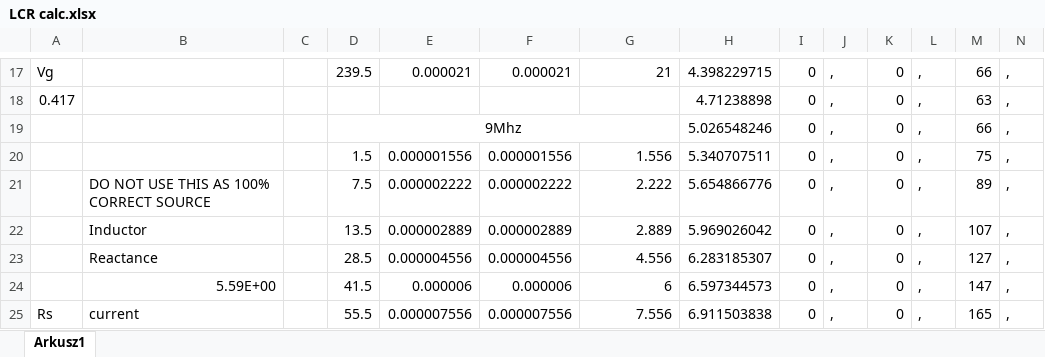
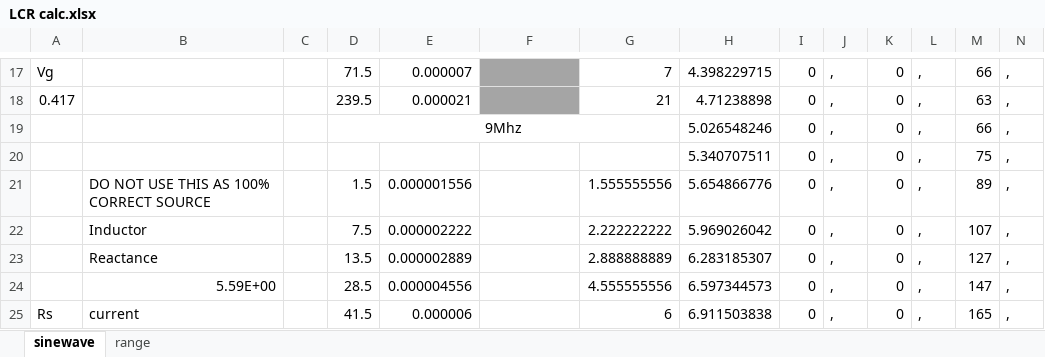
Before and after one commit to ironiron/LCRmeter, an Excel workbook: misc/LCR calc.xlsx, sheet sinewave, drawn as a sheet; only a part is shown, gaps mark what is left out; values as stored, in another font and other column widths than the file's, no borders; the diff covers the shown part only; the diff names each change by its address in the sheet, - before the commit and + after, or states it on an @@ line.

```diff
--- a/misc/LCR calc.xlsx (sheet sinewave)
+++ b/misc/LCR calc.xlsx (sheet sinewave)
-sheet tab: Arkusz1
+sheet tab: sinewave
+sheet tab: range
-D17: 239.5
+D17: 71.5
-E17: 0.000021
+E17: 0.000007
-F17:F18 fill: none
+F17:F18 fill: #A5A5A5
-F17: 0.000021
+F17: (empty)
-G17: 21
+G17: 7
-D18: (empty)
+D18: 239.5
-E18: (empty)
+E18: 0.000021
-G18: (empty)
+G18: 21
-D20: 1.5
+D20: (empty)
-E20: 0.000001556
+E20: (empty)
-F20: 0.000001556
+F20: (empty)
-G20: 1.556
+G20: (empty)
-D21: 7.5
+D21: 1.5
-E21: 0.000002222
+E21: 0.000001556
-F21: 0.000002222
+F21: (empty)
-G21: 2.222
+G21: 1.555555556
-D22: 13.5
+D22: 7.5
-E22: 0.000002889
+E22: 0.000002222
-F22: 0.000002889
+F22: (empty)
-G22: 2.889
+G22: 2.222222222
-D23: 28.5
+D23: 13.5
-E23: 0.000004556
+E23: 0.000002889
-F23: 0.000004556
+F23: (empty)
-G23: 4.556
+G23: 2.888888889
-D24: 41.5
+D24: 28.5
-E24: 0.000006
+E24: 0.000004556
-F24: 0.000006
+F24: (empty)
-G24: 6
+G24: 4.555555556
-D25: 55.5
+D25: 41.5
-E25: 0.000007556
+E25: 0.000006
-F25: 0.000007556
+F25: (empty)
-G25: 7.556
+G25: 6
```
Also changed, not shown: 94 edited cells, cell formats and merged cells elsewhere in this sheet, 12 other files.
